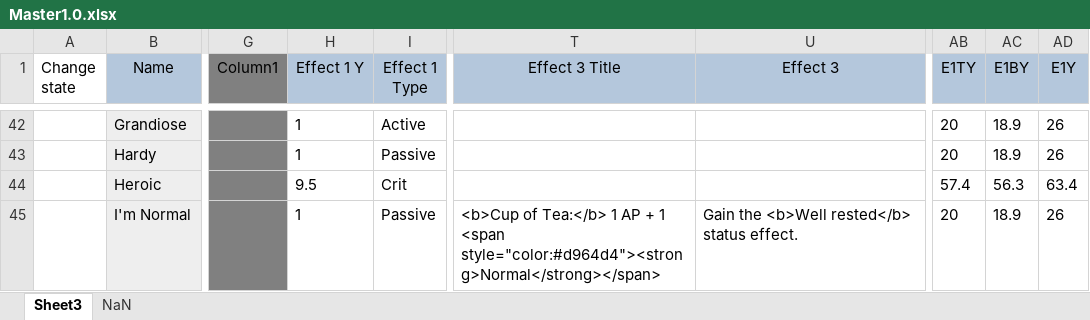
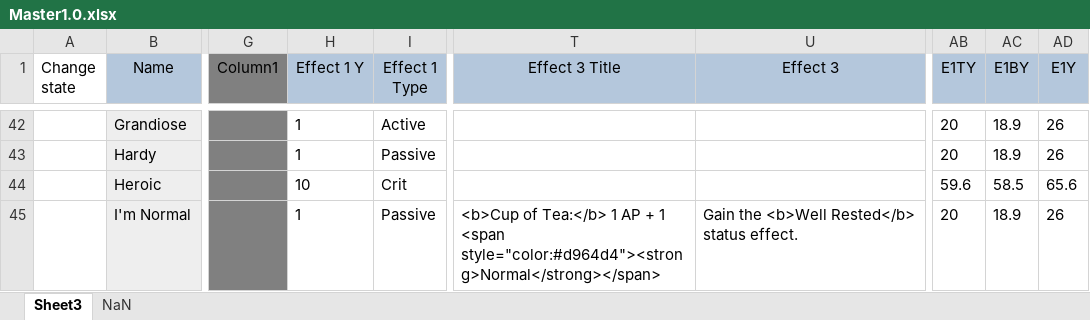
Before and after one commit to EldritchChicken/Sculpt, an Excel workbook: Master1.0.xlsx, sheet Sheet3, drawn as a sheet; only a part is shown, gaps mark what is left out; values as stored, in another font and other column widths than the file's, no borders; charts and pictures not drawn; the diff covers the shown part only; the diff names each change by its address in the sheet, - before the commit and + after, or states it on an @@ line.

```diff
--- a/Master1.0.xlsx (sheet Sheet3)
+++ b/Master1.0.xlsx (sheet Sheet3)
-H44 (Effect 1 Y): 9.5
+H44 (Effect 1 Y): 10
-AB44 (E1TY): 57.4
+AB44 (E1TY): 59.6
-AC44 (E1BY): 56.3
+AC44 (E1BY): 58.5
-AD44 (E1Y): 63.4
+AD44 (E1Y): 65.6
-U45 (Effect 3): Gain the <b>Well rested</b> status effect.
+U45 (Effect 3): Gain the <b>Well Rested</b> status effect.
```
Also changed, not shown: 9 edited cells elsewhere in this sheet, Terrain.xlsx, 2 other files.
